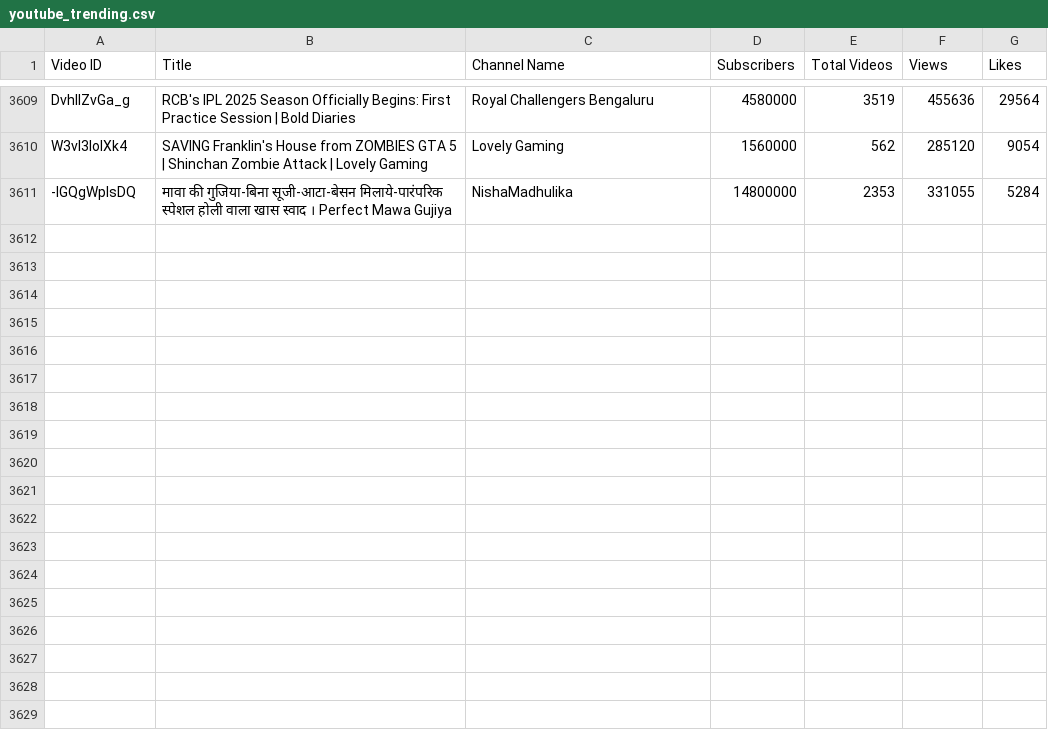
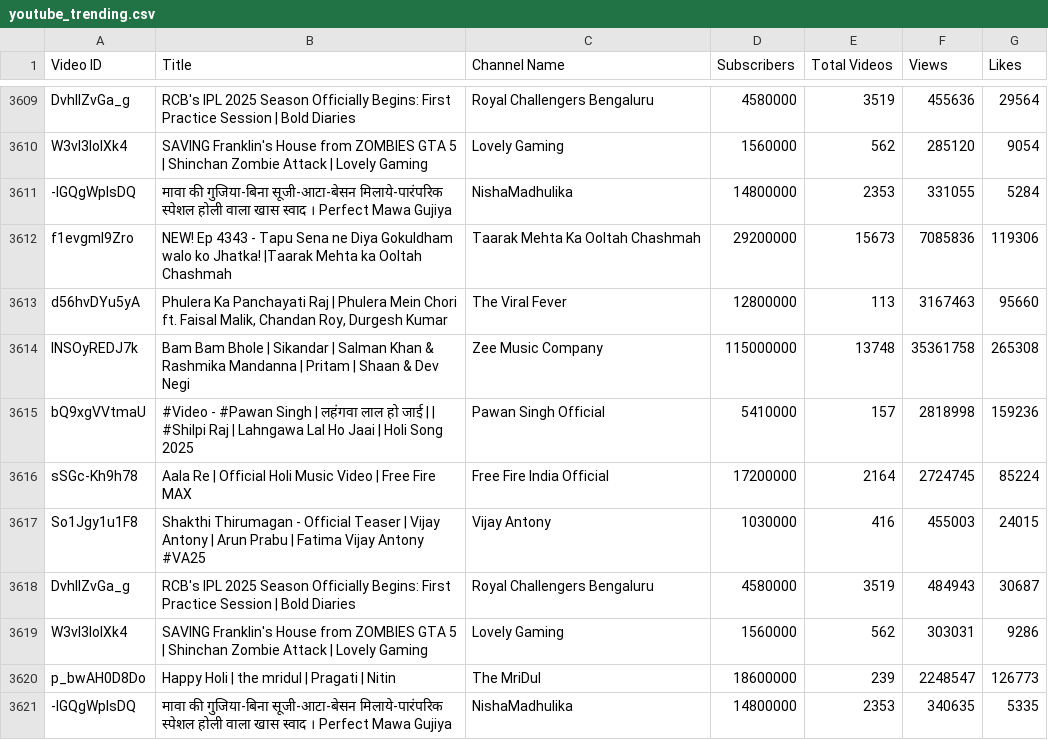
Before and after one commit to nandunanofficial/Youtube_Trend_Analysis, a CSV file: youtube_trending.csv, drawn as a sheet; only a part is shown, gaps mark what is left out.

```diff
--- a/youtube_trending.csv
+++ b/youtube_trending.csv
@@ -3611 +3611,11 @@ W3vI3lolXk4,SAVING Franklin's House from ZOMBIES GTA 5 | Shinchan Zombie Attack
 -lGQgWplsDQ,मावा की गुजिया-बिना सूजी-आटा-बेसन मिलाये-पारंपरिक स्पेशल होली वाला खास स्वाद ।  Perfect Mawa Gujiya,NishaMadhulika,14800000,2353,331055,5284
+f1evgmI9Zro,NEW! Ep 4343 - Tapu Sena ne Diya Gokuldham walo ko Jhatka! |Taarak Mehta ka Ooltah Chashmah,Taarak Mehta Ka Ooltah Chashmah,29200000,15673,7085836,119306
+d56hvDYu5yA,"Phulera Ka Panchayati Raj | Phulera Mein Chori ft. Faisal Malik, Chandan Roy, Durgesh Kumar",The Viral Fever,12800000,113,3167463,95660
+INSOyREDJ7k,Bam Bam Bhole | Sikandar | Salman Khan & Rashmika Mandanna | Pritam | Shaan & Dev Negi,Zee Music Company,115000000,13748,35361758,265308
+bQ9xgVVtmaU,#Video - #Pawan Singh | लहंगवा लाल हो जाई | | #Shilpi Raj | Lahngawa Lal Ho Jaai | Holi Song 2025,Pawan Singh Official,5410000,157,2818998,159236
+sSGc-Kh9h78,Aala Re | Official Holi Music Video | Free Fire MAX,Free Fire India Official,17200000,2164,2724745,85224
+So1Jgy1u1F8,Shakthi Thirumagan - Official Teaser | Vijay Antony | Arun Prabu | Fatima Vijay Antony #VA25,Vijay Antony,1030000,416,455003,24015
+DvhllZvGa_g,RCB's IPL 2025 Season Officially Begins: First Practice Session | Bold Diaries,Royal Challengers Bengaluru,4580000,3519,484943,30687
+W3vI3lolXk4,SAVING Franklin's House from ZOMBIES GTA 5 | Shinchan Zombie Attack | Lovely Gaming,Lovely Gaming,1560000,562,303031,9286
+p_bwAH0D8Do,Happy Holi | the mridul | Pragati | Nitin,The MriDul,18600000,239,2248547,126773
+-lGQgWplsDQ,मावा की गुजिया-बिना सूजी-आटा-बेसन मिलाये-पारंपरिक स्पेशल होली वाला खास स्वाद ।  Perfect Mawa Gujiya,NishaMadhulika,14800000,2353,340635,5335
```
